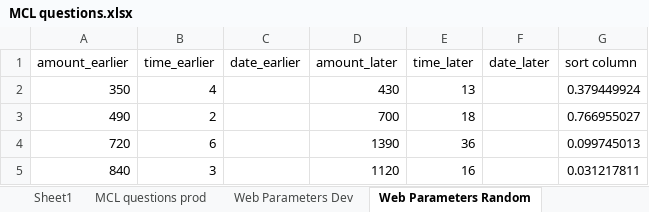
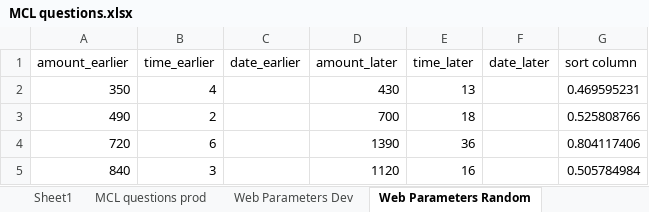
Before and after one commit to The-Discounters/vizsurvey, an Excel workbook: doc/MCL questions.xlsx, sheet Web Parameters Random, drawn as a sheet; values as stored, in another font and other column widths than the file's, no borders; the diff names each change by its address in the sheet, - before the commit and + after, or states it on an @@ line.

```diff
--- a/doc/MCL questions.xlsx (sheet Web Parameters Random)
+++ b/doc/MCL questions.xlsx (sheet Web Parameters Random)
-G2 (sort column): 0.379449924
+G2 (sort column): 0.469595231
-G3 (sort column): 0.766955027
+G3 (sort column): 0.525808766
-G4 (sort column): 0.099745013
+G4 (sort column): 0.804117406
-G5 (sort column): 0.031217811
+G5 (sort column): 0.505784984
```
Also changed, not shown: 4 other files.
